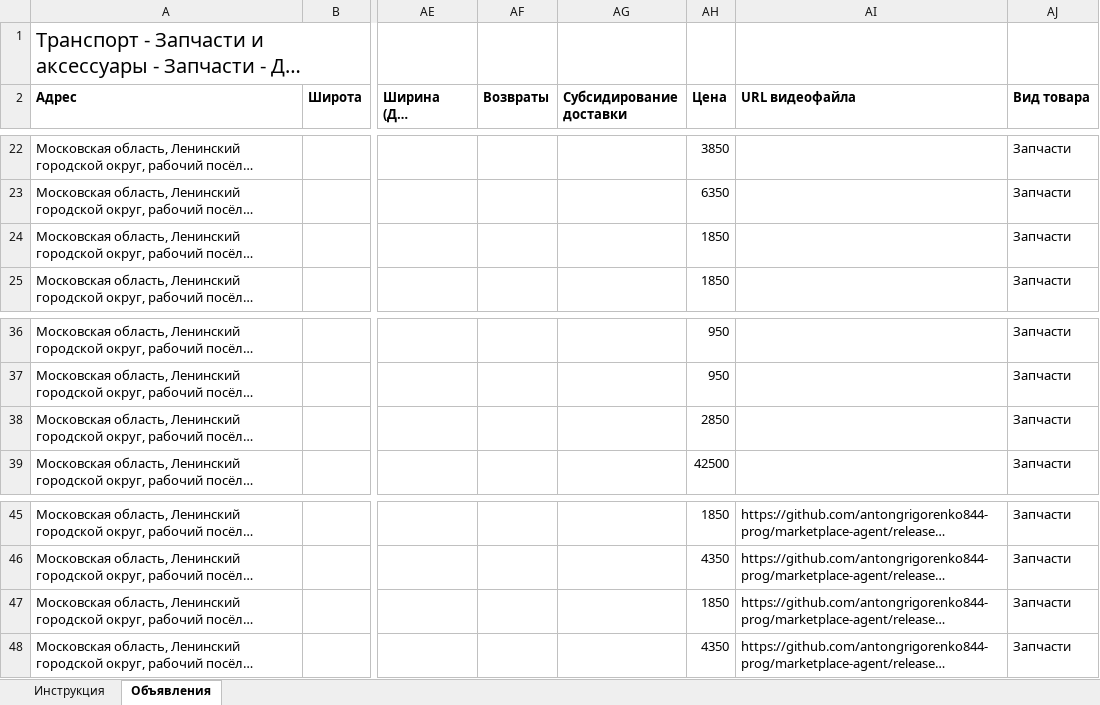
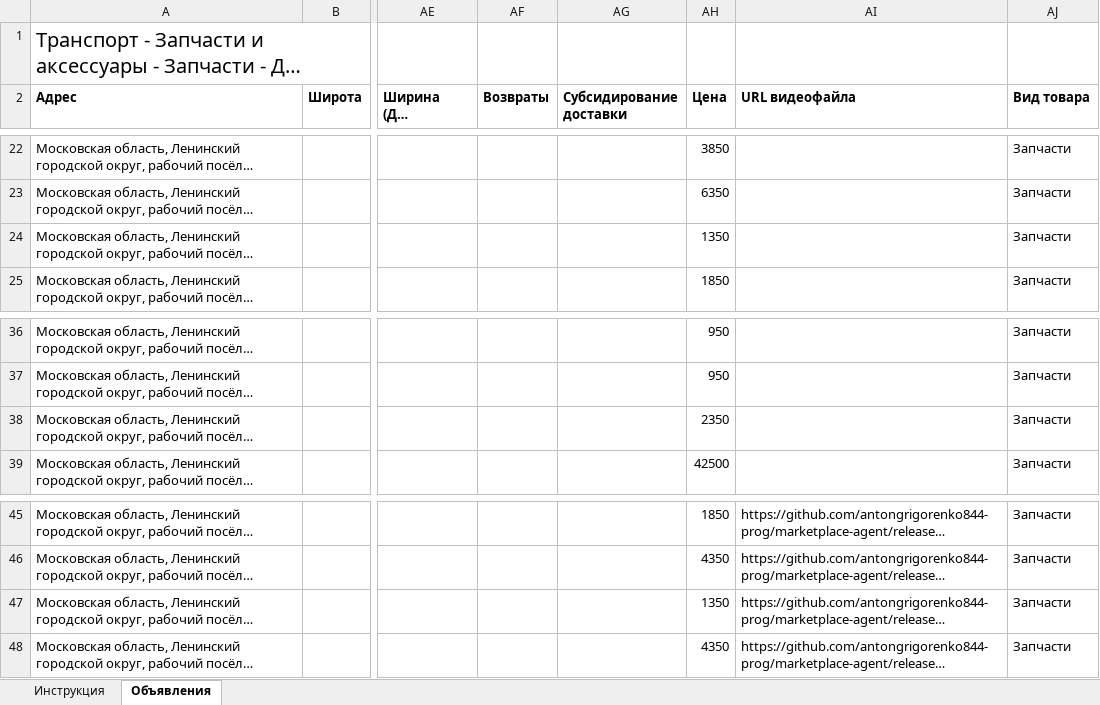
Before and after one commit to antongrigorenko844-prog/marketplace-agent, an Excel workbook: data/avito_feed.xlsx, sheet Объявления, drawn as a sheet; only a part is shown, gaps mark what is left out; long unchanged cells end in …; values as stored, in another font and other column widths than the file's, no borders; the diff names each change by its address in the sheet, - before the commit and + after, or states it on an @@ line.

```diff
--- a/data/avito_feed.xlsx (sheet Объявления)
+++ b/data/avito_feed.xlsx (sheet Объявления)
-AH24 (Цена): 1850
+AH24 (Цена): 1350
-AH38 (Цена): 2850
+AH38 (Цена): 2350
-AH47 (Цена): 1850
+AH47 (Цена): 1350
```
Also changed, not shown: data/ozon_catalog.xlsx, 4 other files.
